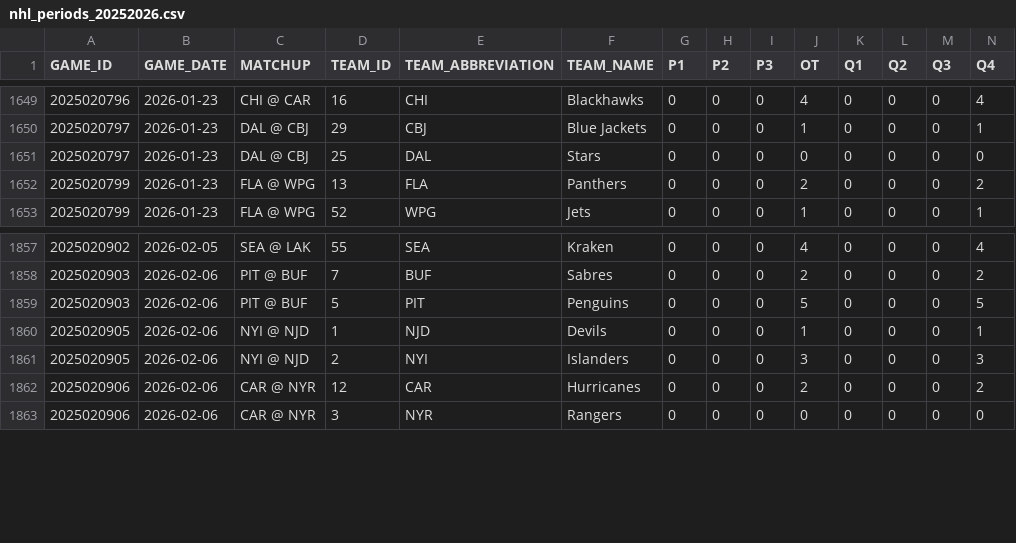
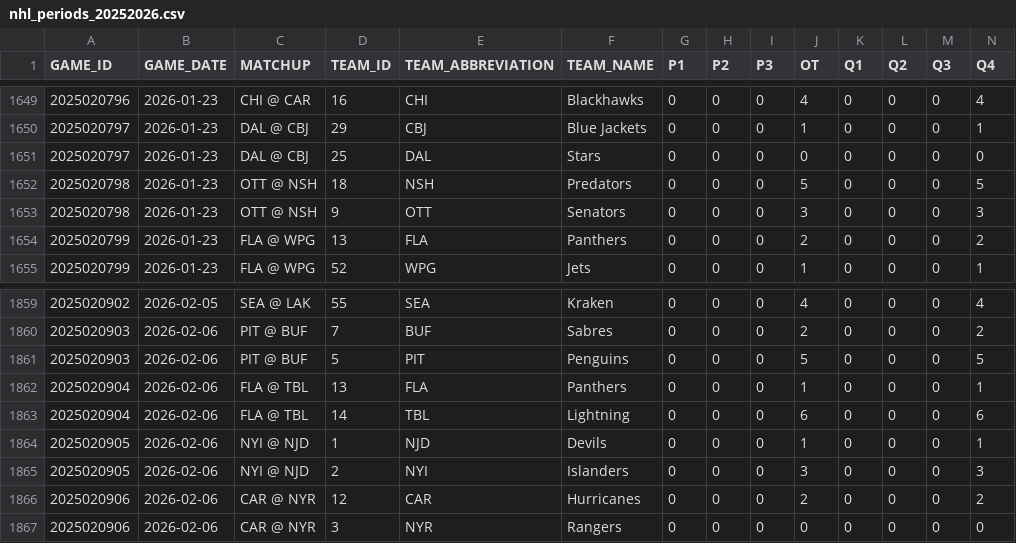
Before and after one commit to sergioB79/nhl-dashboard-vercel, a CSV file: data/nhl_periods_20252026.csv, drawn as a sheet; only a part is shown, gaps mark what is left out; rows hold the shown columns only; the diff names each change by its address in the sheet, - before the commit and + after, or states it on an @@ line.

```diff
--- a/data/nhl_periods_20252026.csv
+++ b/data/nhl_periods_20252026.csv
+row 1652: 2025020798 | 2026-01-23 | OTT @ NSH | 18 | NSH | Predators | 0 | 0 | 0 | 5 | 0 | 0 | 0 | 5
+row 1653: 2025020798 | 2026-01-23 | OTT @ NSH | 9 | OTT | Senators | 0 | 0 | 0 | 3 | 0 | 0 | 0 | 3
+row 1862: 2025020904 | 2026-02-06 | FLA @ TBL | 13 | FLA | Panthers | 0 | 0 | 0 | 1 | 0 | 0 | 0 | 1
+row 1863: 2025020904 | 2026-02-06 | FLA @ TBL | 14 | TBL | Lightning | 0 | 0 | 0 | 6 | 0 | 0 | 0 | 6
```
Also changed, not shown: 1 other file.
